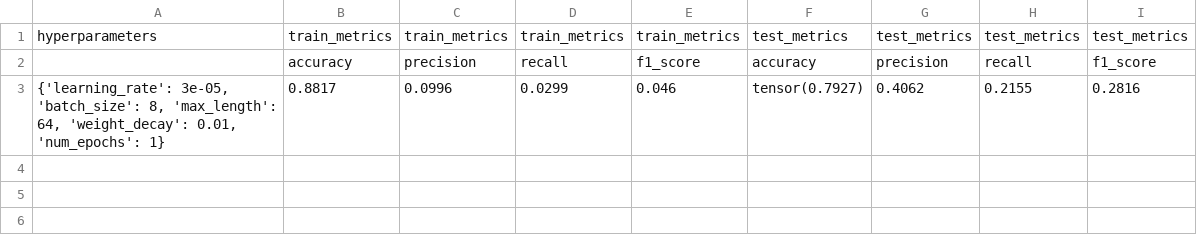
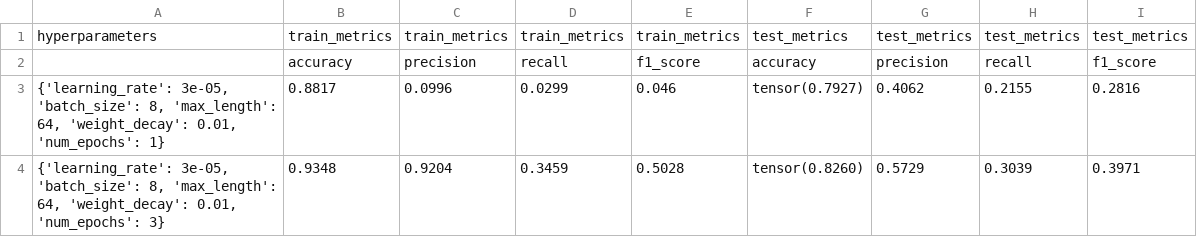
Before and after one commit to xDwake/HVD-AI-model, a CSV file: BERT_training_and_test_metrics_1000.csv, drawn as a sheet.

Commit message:
Add hyperparameters metrics file

```diff
--- a/BERT_training_and_test_metrics_1000.csv
+++ b/BERT_training_and_test_metrics_1000.csv
@@ -3 +3,2 @@ hyperparameters,train_metrics,train_metrics,train_metrics,train_metrics,test_met
 "{'learning_rate': 3e-05, 'batch_size': 8, 'max_length': 64, 'weight_decay': 0.01, 'num_epochs': 1}",0.8817,0.0996,0.0299,0.046,tensor(0.7927),0.4062,0.2155,0.2816
+"{'learning_rate': 3e-05, 'batch_size': 8, 'max_length': 64, 'weight_decay': 0.01, 'num_epochs': 3}",0.9348,0.9204,0.3459,0.5028,tensor(0.8260),0.5729,0.3039,0.3971
```
